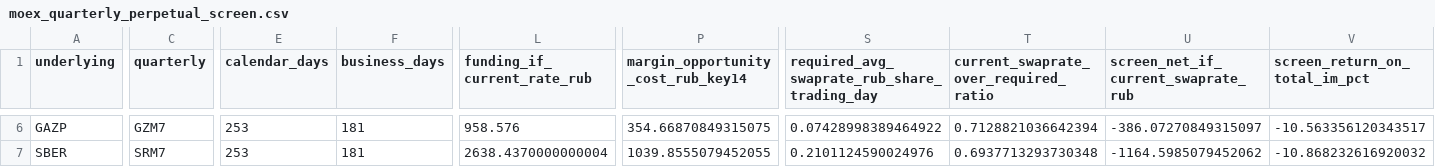
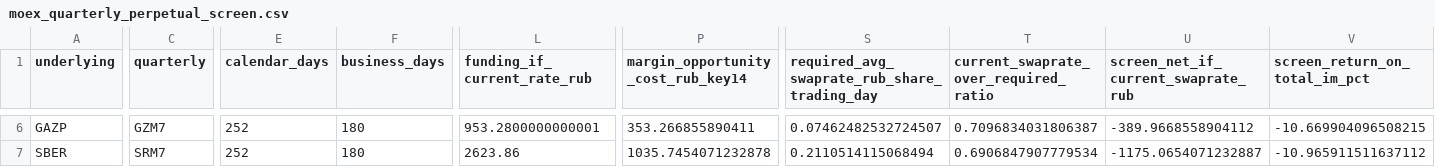
Before and after one commit to actforfoto-rgb/ETRN, a CSV file: NORM_LAB/ARBITRAGE_RADAR/results/moex_quarterly_perpetual_screen.csv, drawn as a sheet; only a part is shown, gaps mark what is left out; the diff covers the shown part only; the diff names each change by its address in the sheet, - before the commit and + after, or states it on an @@ line.

```diff
--- a/NORM_LAB/ARBITRAGE_RADAR/results/moex_quarterly_perpetual_screen.csv
+++ b/NORM_LAB/ARBITRAGE_RADAR/results/moex_quarterly_perpetual_screen.csv
-E6:E7 (calendar_days): 253
+E6:E7 (calendar_days): 252
-F6:F7 (business_days): 181
+F6:F7 (business_days): 180
-L6 (funding_if_current_rate_rub): 958.576
+L6 (funding_if_current_rate_rub): 953.2800000000001
-P6: 354.66870849315075
+P6: 353.266855890411
-S6: 0.07428998389464922
+S6: 0.07462482532724507
-T6: 0.7128821036642394
+T6: 0.7096834031806387
-U6: -386.07270849315097
+U6: -389.9668558904112
-V6 (screen_return_on_total_im_pct): -10.563356120343517
+V6 (screen_return_on_total_im_pct): -10.669904096508215
-L7 (funding_if_current_rate_rub): 2638.4370000000004
+L7 (funding_if_current_rate_rub): 2623.86
-P7: 1039.8555079452055
+P7: 1035.7454071232878
-S7: 0.2101124590024976
+S7: 0.2110514115068494
-T7: 0.6937713293730348
+T7: 0.6906847907779534
-U7: -1164.5985079452062
+U7: -1175.0654071232887
-V7 (screen_return_on_total_im_pct): -10.868232616920032
+V7 (screen_return_on_total_im_pct): -10.965911511637112
```
Also changed, not shown: 32 edited cells elsewhere in this file, NORM_LAB/ARBITRAGE_RADAR/results/moex_m01_current.csv, NORM_LAB/ARBITRAGE_RADAR/results/moex_perp_curve_universe.csv, 11 other files.
